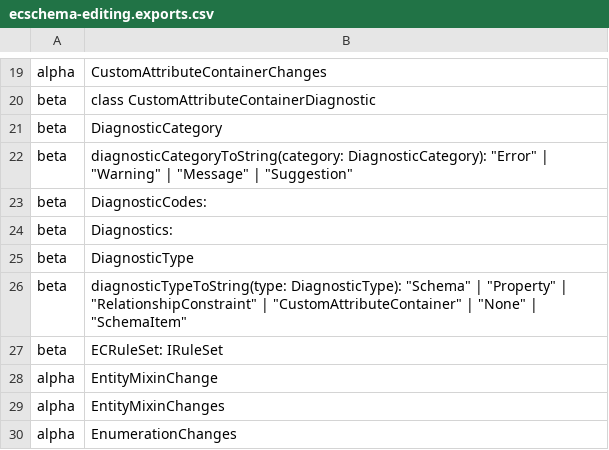
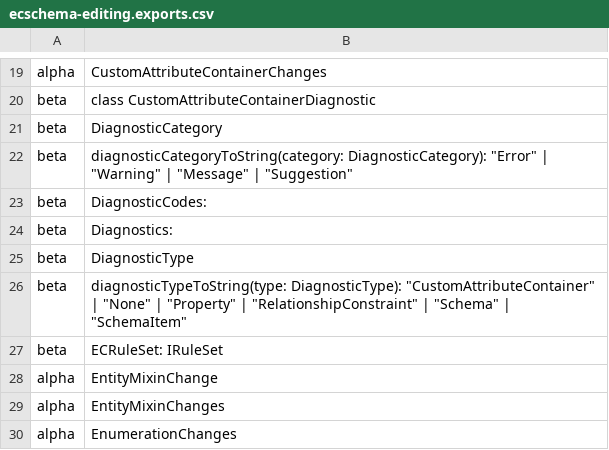
Before and after one commit to iTwin/itwinjs-core, a CSV file: common/api/summary/ecschema-editing.exports.csv, drawn as a sheet; only a part is shown, gaps mark what is left out.

```diff
--- a/common/api/summary/ecschema-editing.exports.csv
+++ b/common/api/summary/ecschema-editing.exports.csv
@@ -25,3 +25,3 @@ beta;Diagnostics:
 beta;DiagnosticType
-beta;diagnosticTypeToString(type: DiagnosticType): "Schema" | "Property" | "RelationshipConstraint" | "CustomAttributeContainer" | "None" | "SchemaItem"
+beta;diagnosticTypeToString(type: DiagnosticType): "CustomAttributeContainer" | "None" | "Property" | "RelationshipConstraint" | "Schema" | "SchemaItem"
 beta;ECRuleSet: IRuleSet
```
Also changed, not shown: common/api/summary/ecschema-metadata.exports.csv, 2 other files.
